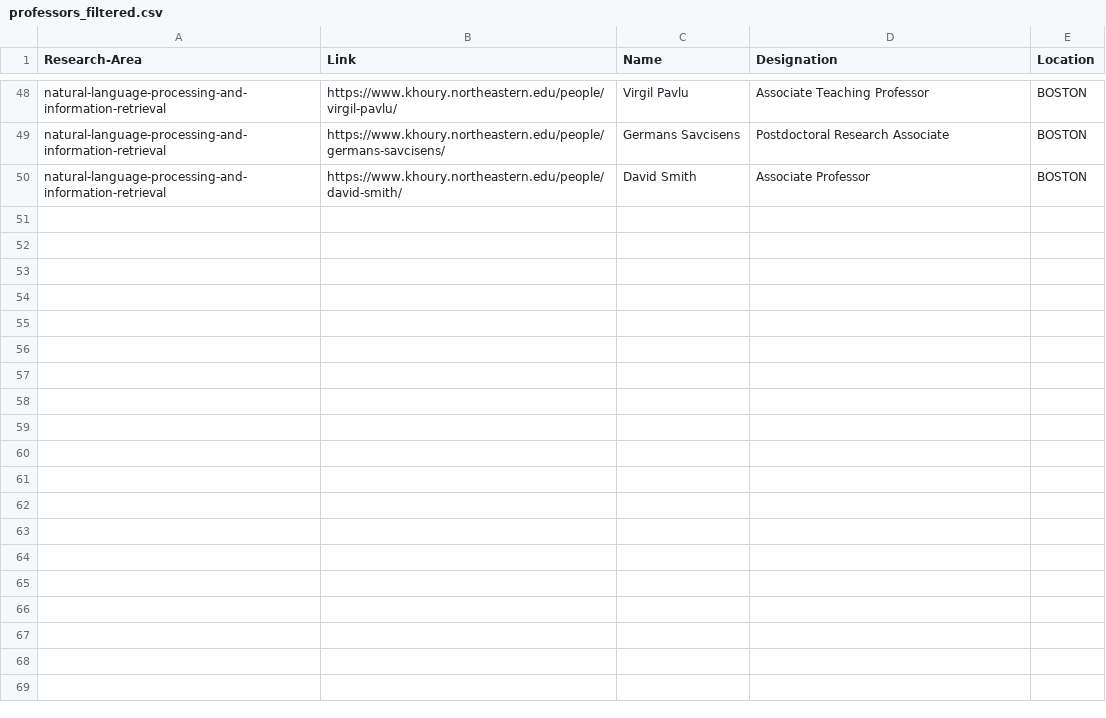
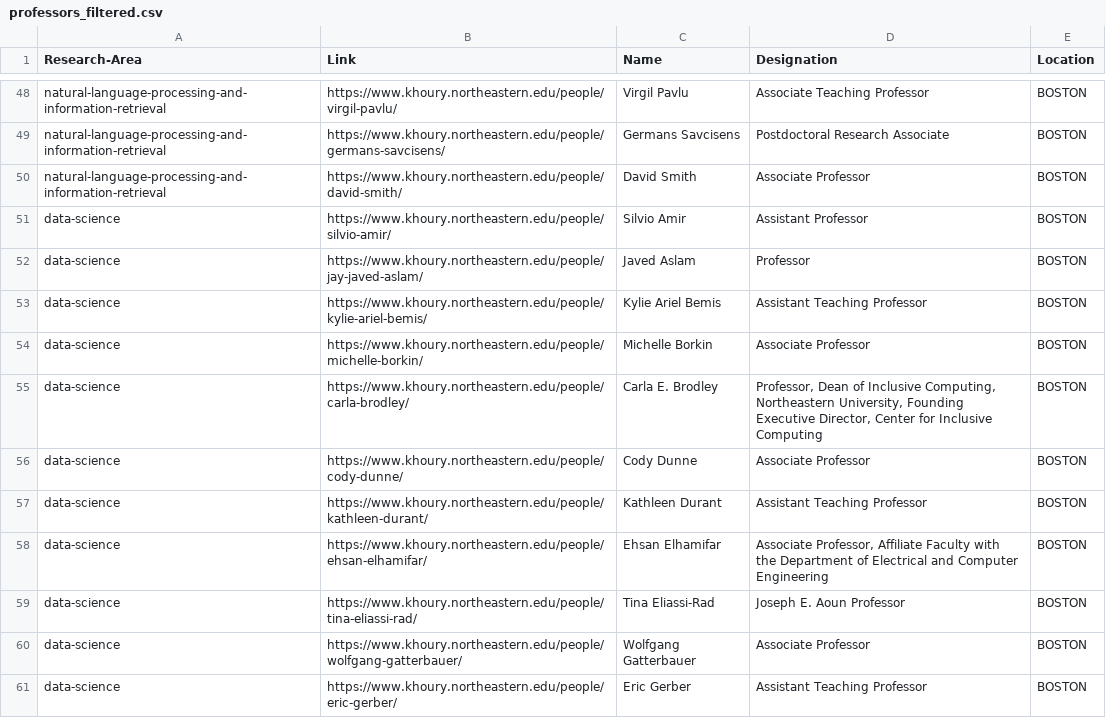
Before and after one commit to vishwajeet-hogale/TA-RA, a CSV file: Bronze/professors_filtered.csv, drawn as a sheet; only a part is shown, gaps mark what is left out; the diff names each change by its address in the sheet, - before the commit and + after, or states it on an @@ line.

```diff
--- a/Bronze/professors_filtered.csv
+++ b/Bronze/professors_filtered.csv
+row 51: data-science | https://www.khoury.northeastern.edu/people/silvio-amir/ | Silvio Amir | Assistant Professor | BOSTON
+row 52: data-science | https://www.khoury.northeastern.edu/people/jay-javed-aslam/ | Javed Aslam | Professor | BOSTON
+row 53: data-science | https://www.khoury.northeastern.edu/people/kylie-ariel-bemis/ | Kylie Ariel Bemis | Assistant Teaching Professor | BOSTON
+row 54: data-science | https://www.khoury.northeastern.edu/people/michelle-borkin/ | Michelle Borkin | Associate Professor | BOSTON
+row 55: data-science | https://www.khoury.northeastern.edu/people/carla-brodley/ | Carla E. Brodley | Professor, Dean of Inclusive Computing, Northeastern University, Founding Executive Director, Center for Inclusive Computing | BOSTON
+row 56: data-science | https://www.khoury.northeastern.edu/people/cody-dunne/ | Cody Dunne | Associate Professor | BOSTON
+row 57: data-science | https://www.khoury.northeastern.edu/people/kathleen-durant/ | Kathleen Durant | Assistant Teaching Professor | BOSTON
+row 58: data-science | https://www.khoury.northeastern.edu/people/ehsan-elhamifar/ | Ehsan Elhamifar | Associate Professor, Affiliate Faculty with the Department of Electrical and Computer Engineering | BOSTON
+row 59: data-science | https://www.khoury.northeastern.edu/people/tina-eliassi-rad/ | Tina Eliassi-Rad | Joseph E. Aoun Professor | BOSTON
+row 60: data-science | https://www.khoury.northeastern.edu/people/wolfgang-gatterbauer/ | Wolfgang Gatterbauer | Associate Professor | BOSTON
+row 61: data-science | https://www.khoury.northeastern.edu/people/eric-gerber/ | Eric Gerber | Assistant Teaching Professor | BOSTON
```
Also changed, not shown: 7 other files.
